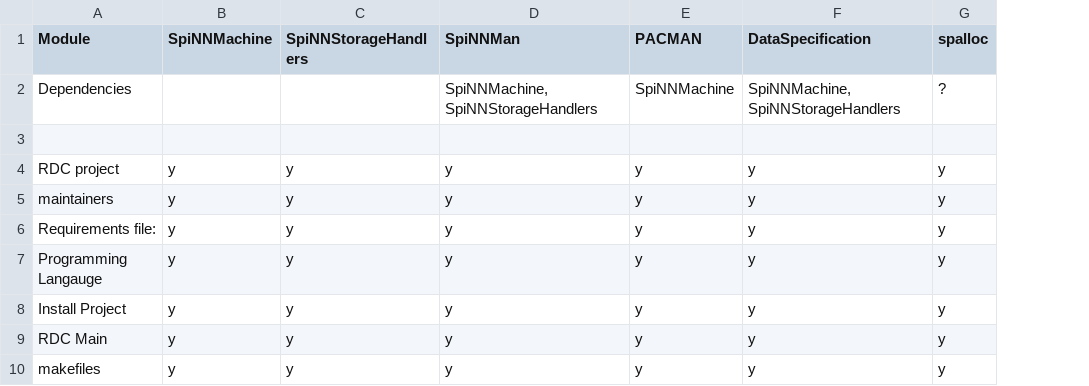
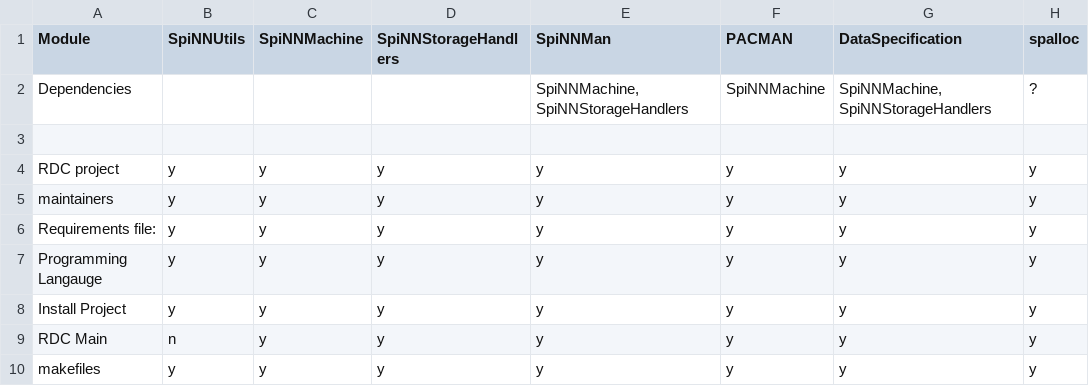
Before and after one commit to SpiNNakerManchester/sphinx_python_api_utils, a CSV file: DocSteps.csv, drawn as a sheet; only a part is shown; the diff names each change by its address in the sheet, - before the commit and + after, or states it on an @@ line.

Commit message:
document links in

```diff
--- a/DocSteps.csv
+++ b/DocSteps.csv
+column B (SpiNNUtils), rows 4-10: y | y | y | y | y | n | y
```
